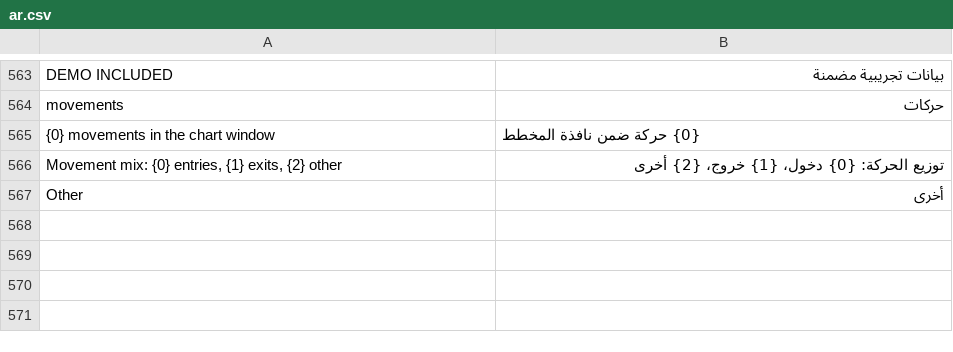
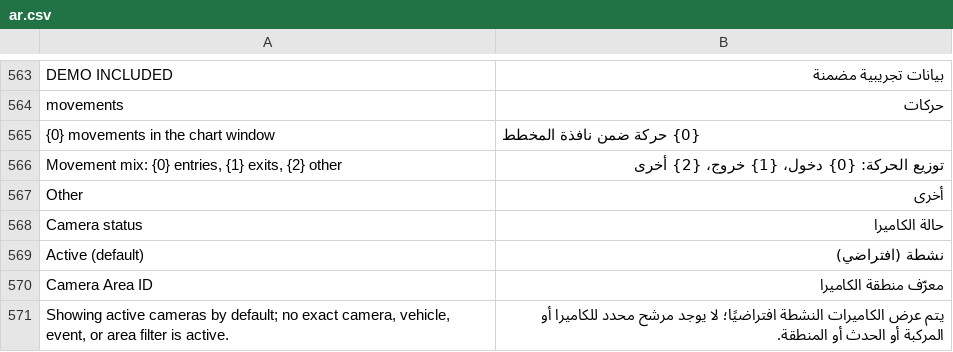
Before and after one commit to josuecano22222-rgb/camera_archive_management, a CSV file: camera_archive_management/translations/ar.csv, drawn as a sheet; only a part is shown, gaps mark what is left out; the diff names each change by its address in the sheet, - before the commit and + after, or states it on an @@ line.

Commit message:
Complete map gallery filters and demo opt-in
Co-authored-by: arena-agent <297053741+arena-agent@users.noreply.github.com>

```diff
--- a/camera_archive_management/translations/ar.csv
+++ b/camera_archive_management/translations/ar.csv
+row 568: Camera status | حالة الكاميرا
+row 569: Active (default) | نشطة (افتراضي)
+row 570: Camera Area ID | معرّف منطقة الكاميرا
+row 571: Showing active cameras by default; no exact camera, vehicle, event, or area filter is active. | يتم عرض الكاميرات النشطة افتراضيًا؛ لا يوجد مرشح محدد للكاميرا أو المركبة أو الحدث أو المنطقة.
```
Also changed, not shown: camera_archive_management/translations/en.csv, 15 other files.
